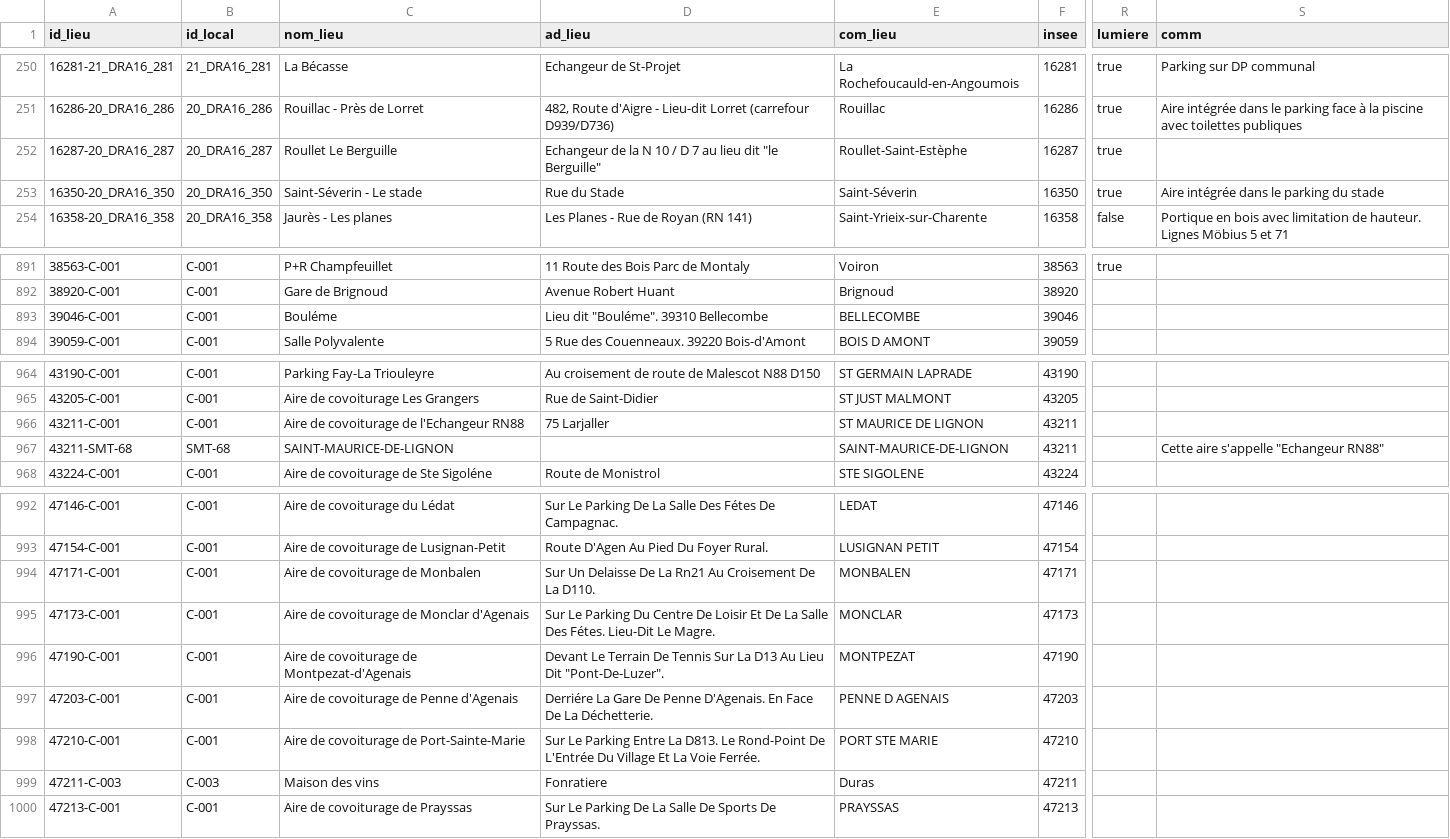
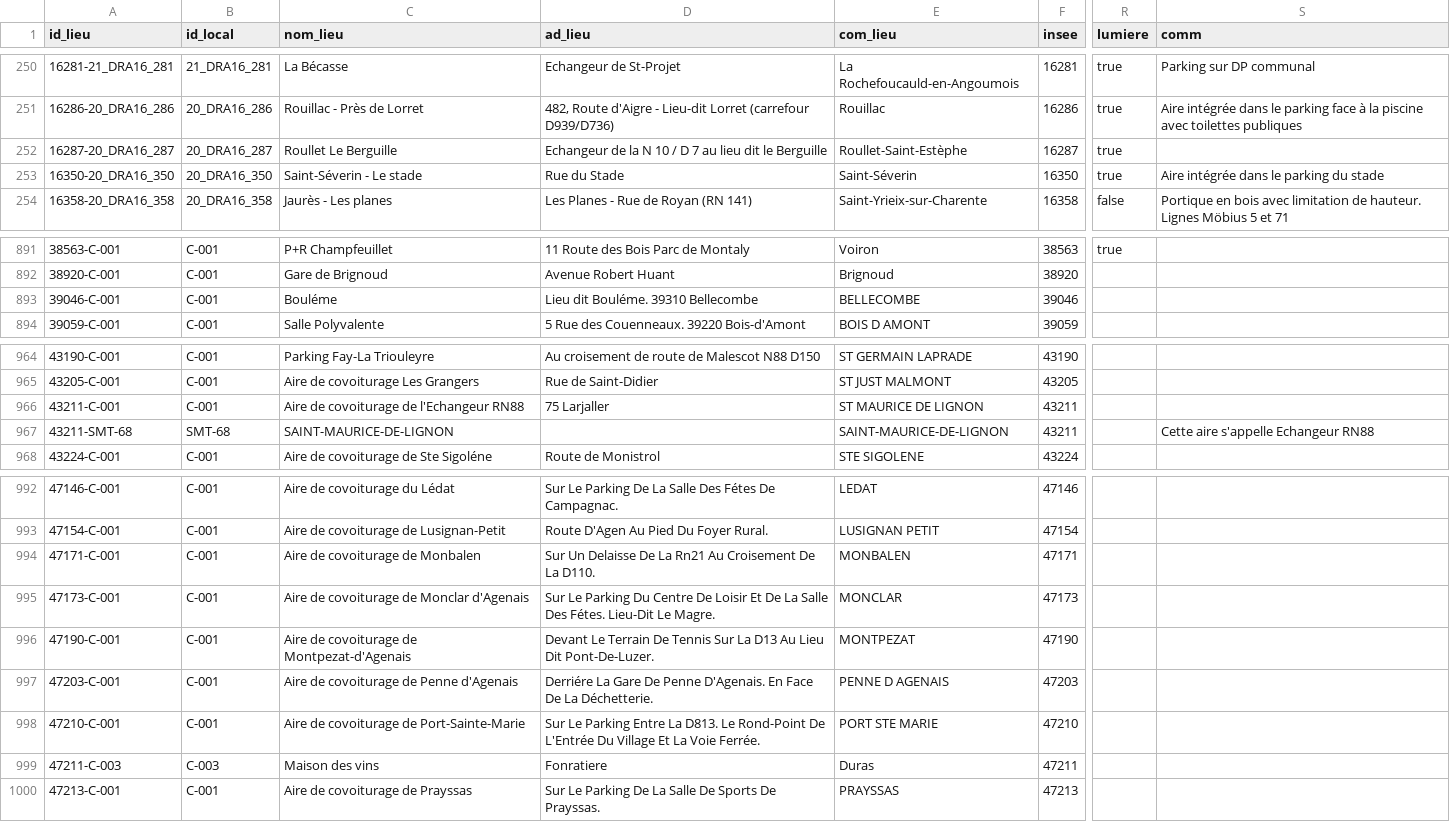
Before and after one commit to etalab/transport-base-nationale-covoiturage, a CSV file: bnlc-.csv, drawn as a sheet; only a part is shown, gaps mark what is left out; the diff names each change by its address in the sheet, - before the commit and + after, or states it on an @@ line.

```diff
--- a/bnlc-.csv
+++ b/bnlc-.csv
-D252 (ad_lieu): …lieu dit "le Berguille"
+D252 (ad_lieu): …lieu dit le Berguille
-D893 (ad_lieu): Lieu dit "Bouléme". 39310 Bellecombe
+D893 (ad_lieu): Lieu dit Bouléme. 39310 Bellecombe
-S967 (comm): Cette aire s'appelle "Echangeur RN88"
+S967 (comm): Cette aire s'appelle Echangeur RN88
-D996 (ad_lieu): …Lieu Dit "Pont-De-Luzer".
+D996 (ad_lieu): …Lieu Dit Pont-De-Luzer.
```
Also changed, not shown: 6 other files.
